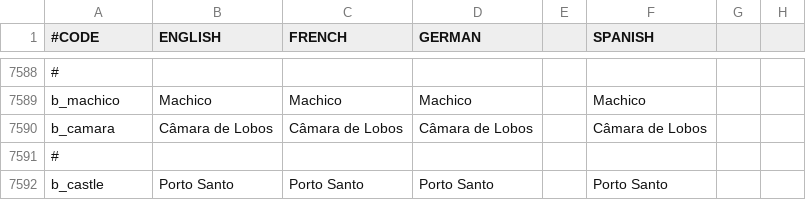
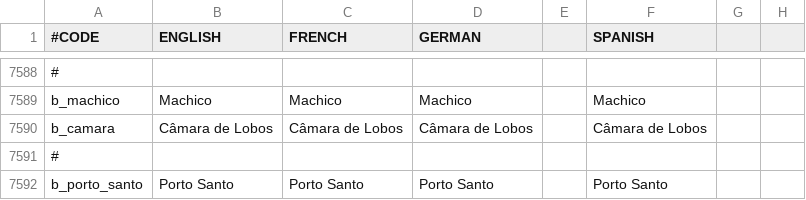
Before and after one commit to Aasmul/SWMH, a CSV file: SWMH/localisation/SWMHbaronies.csv, drawn as a sheet; only a part is shown, gaps mark what is left out; the diff names each change by its address in the sheet, - before the commit and + after, or states it on an @@ line.

```diff
--- a/SWMH/localisation/SWMHbaronies.csv
+++ b/SWMH/localisation/SWMHbaronies.csv
-A7592 (#CODE): b_castle
+A7592 (#CODE): b_porto_santo
```
Also changed, not shown: SWMH/localisation/A SWMHnewprovinces.csv, SWMH/map/adjacencies.csv, 5 other files.
